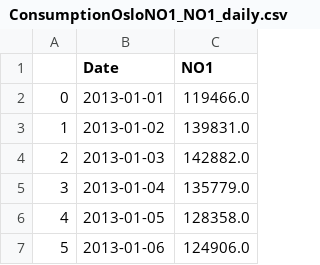
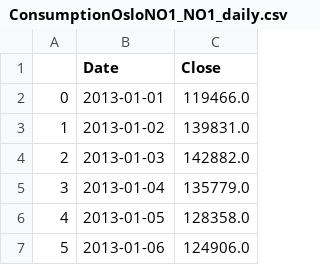
Before and after one commit to caitline27/DeloitteHackathon, a CSV file: data/ConsumptionOsloNO1_NO1_daily.csv, drawn as a sheet; only a part is shown.

```diff
--- a/data/ConsumptionOsloNO1_NO1_daily.csv
+++ b/data/ConsumptionOsloNO1_NO1_daily.csv
@@ -1,2 +1,2 @@
-,Date,NO1
+,Date,Close
 0,2013-01-01,119466.0
```
Also changed, not shown: data/ConsumptionBergenNO5_NO5_daily.csv, data/ConsumptionKristiansundNO2_NO2_daily.csv, 2 other files.
